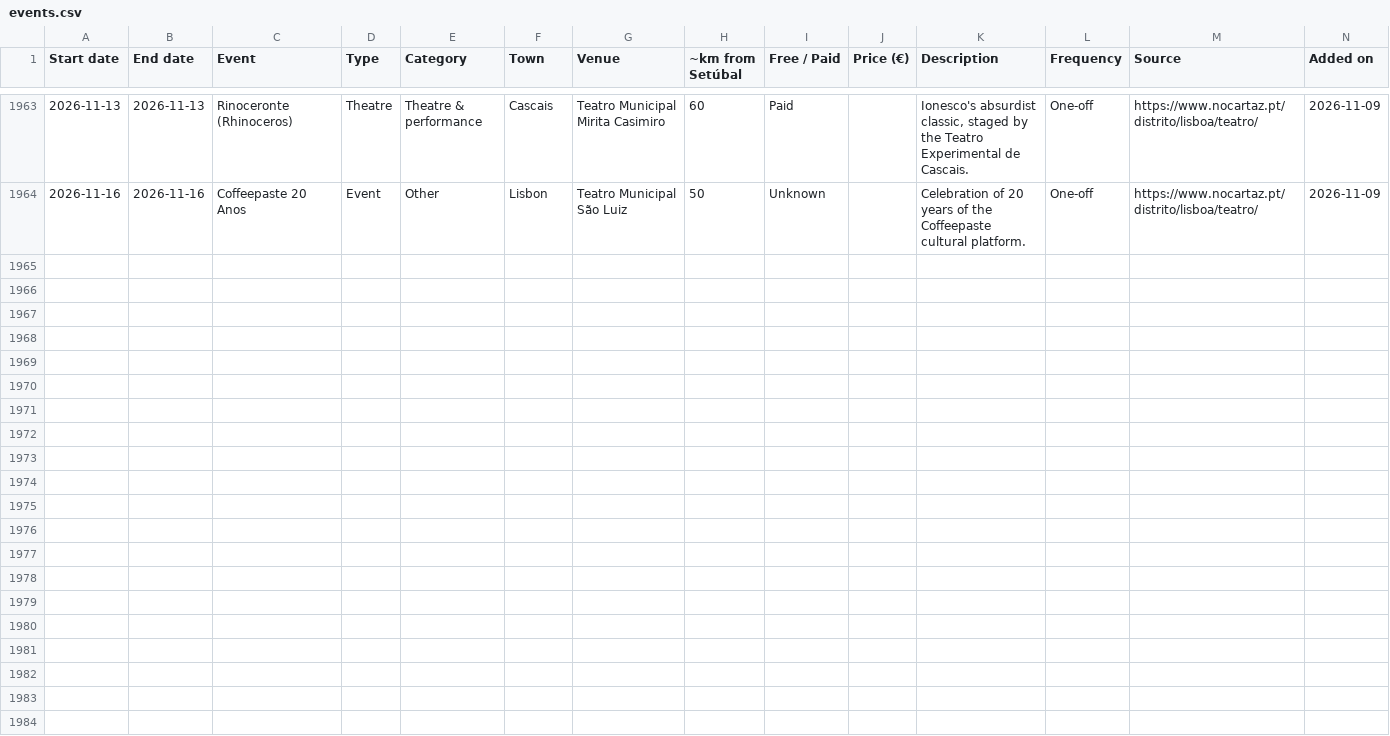
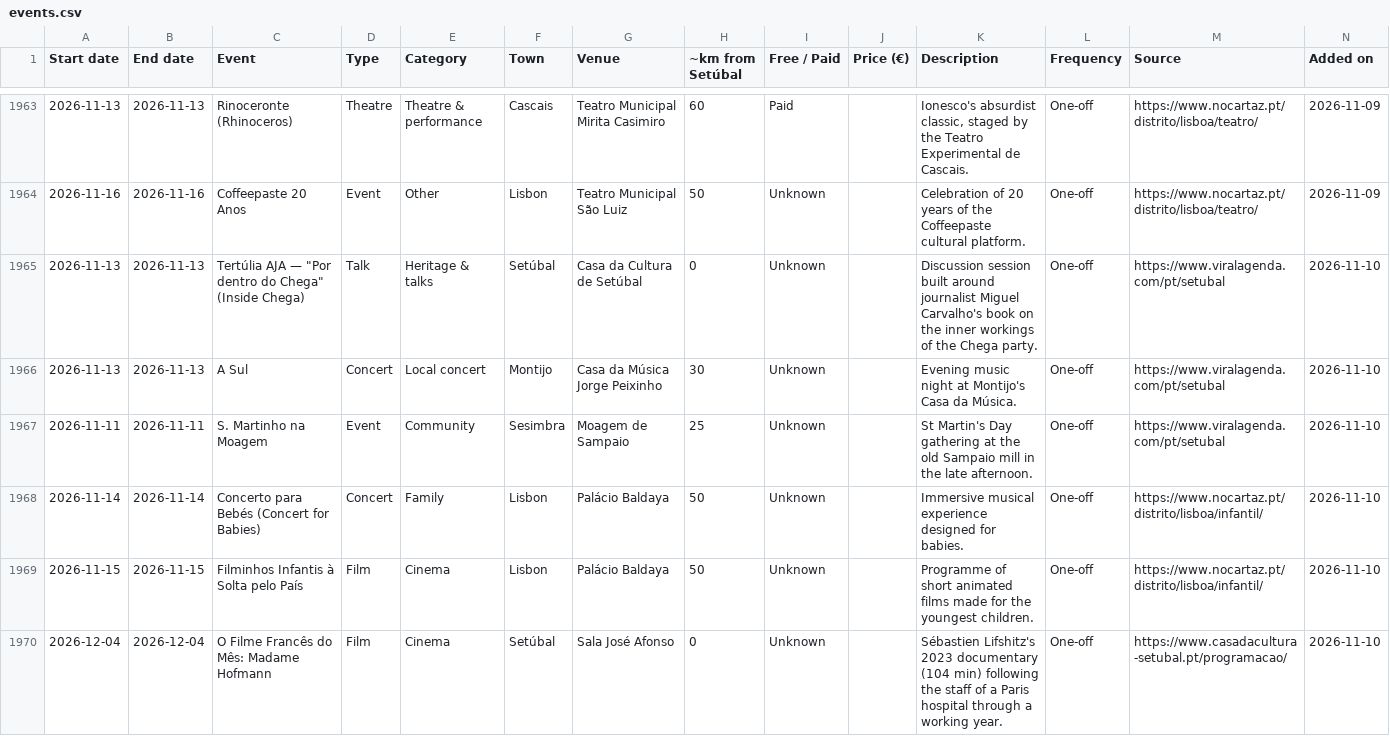
Before and after one commit to robtheriver72/borasetubal, a CSV file: events.csv, drawn as a sheet; only a part is shown, gaps mark what is left out; rows hold the shown columns only; the diff names each change by its address in the sheet, - before the commit and + after, or states it on an @@ line.

```diff
--- a/events.csv
+++ b/events.csv
+row 1965: 2026-11-13 | 2026-11-13 | Tertúlia AJA — "Por dentro do Chega" (Inside Chega) | Talk | Heritage & talks | Setúbal | Casa da Cultura de Setúbal | 0 | Unknown |  | Discussion session built around journalist Miguel Carvalho's book on the inner workings of the Chega party. | One-off | https://www.viralagenda.com/pt/setubal | 2026-11-10
+row 1966: 2026-11-13 | 2026-11-13 | A Sul | Concert | Local concert | Montijo | Casa da Música Jorge Peixinho | 30 | Unknown |  | Evening music night at Montijo's Casa da Música. | One-off | https://www.viralagenda.com/pt/setubal | 2026-11-10
+row 1967: 2026-11-11 | 2026-11-11 | S. Martinho na Moagem | Event | Community | Sesimbra | Moagem de Sampaio | 25 | Unknown |  | St Martin's Day gathering at the old Sampaio mill in the late afternoon. | One-off | https://www.viralagenda.com/pt/setubal | 2026-11-10
+row 1968: 2026-11-14 | 2026-11-14 | Concerto para Bebés (Concert for Babies) | Concert | Family | Lisbon | Palácio Baldaya | 50 | Unknown |  | Immersive musical experience designed for babies. | One-off | https://www.nocartaz.pt/distrito/lisboa/infantil/ | 2026-11-10
+row 1969: 2026-11-15 | 2026-11-15 | Filminhos Infantis à Solta pelo País | Film | Cinema | Lisbon | Palácio Baldaya | 50 | Unknown |  | Programme of short animated films made for the youngest children. | One-off | https://www.nocartaz.pt/distrito/lisboa/infantil/ | 2026-11-10
+row 1970: 2026-12-04 | 2026-12-04 | O Filme Francês do Mês: Madame Hofmann | Film | Cinema | Setúbal | Sala José Afonso | 0 | Unknown |  | Sébastien Lifshitz's 2023 documentary (104 min) following the staff of a Paris hospital through a working year. | One-off | https://www.casadacultura-setubal.pt/programacao/ | 2026-11-10
```
Also changed, not shown: concelhos.csv, 1 other file.
